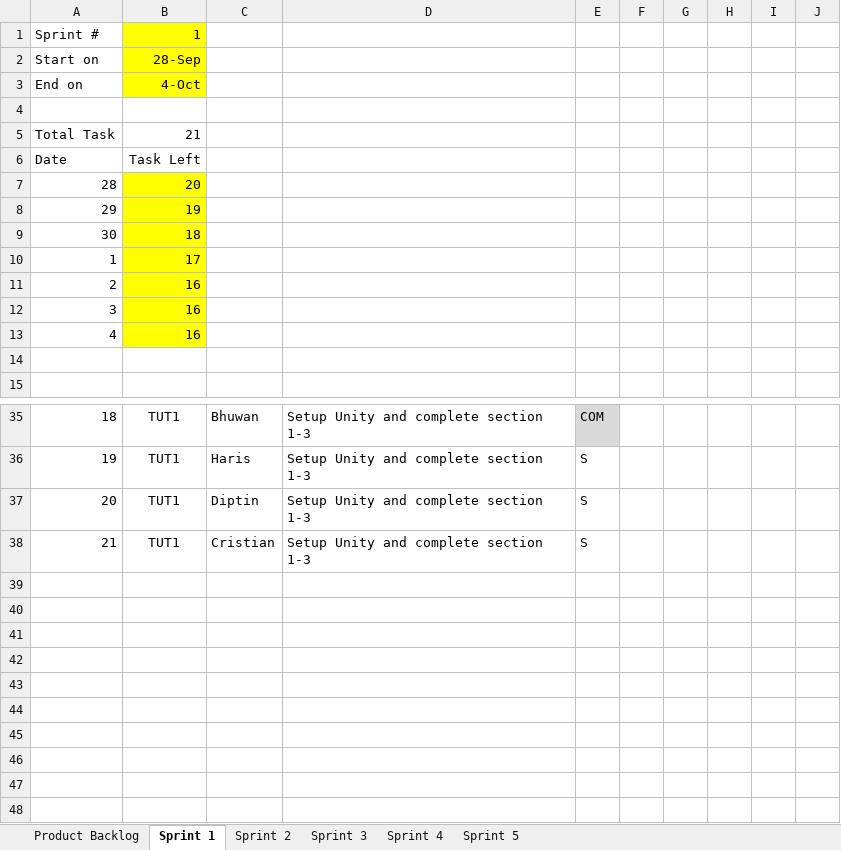
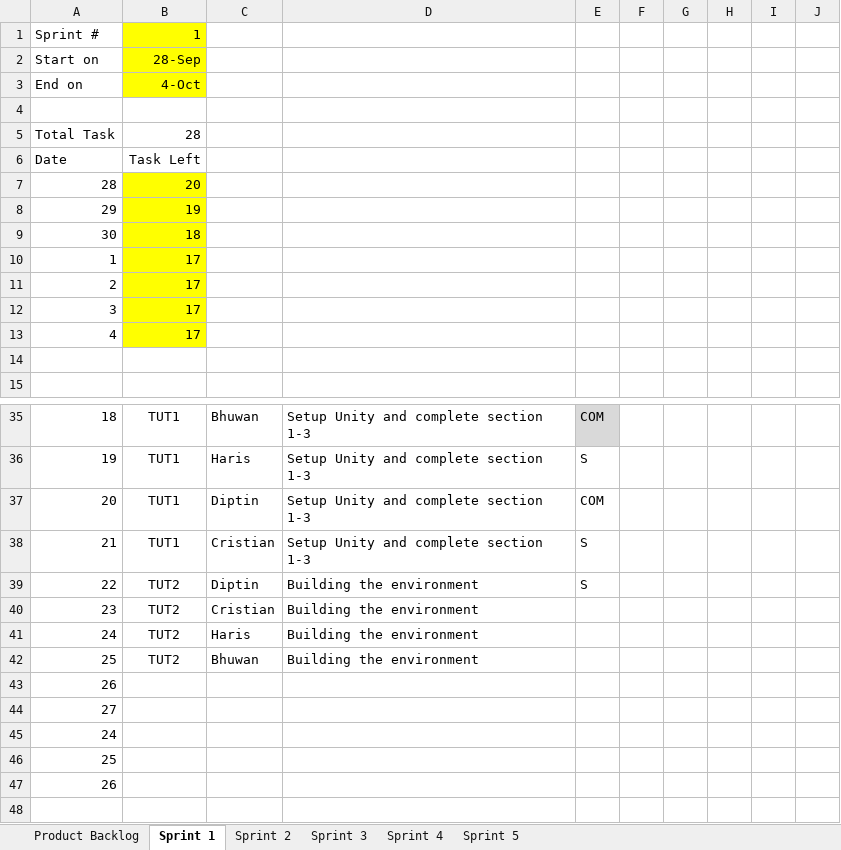
Before and after one commit to d1p3/stickJumpForce, an Excel workbook: Product_backlog.xlsx, sheet Sprint 1, drawn as a sheet; only a part is shown, gaps mark what is left out; values as stored, in another font and other column widths than the file's, no borders; charts and pictures not drawn; the diff names each change by its address in the sheet, - before the commit and + after, or states it on an @@ line.

Commit message:
Add files via upload
diptin

```diff
--- a/Product_backlog.xlsx (sheet Sprint 1)
+++ b/Product_backlog.xlsx (sheet Sprint 1)
-B5: 21
+B5: 28
-B11:B13: 16
+B11:B13: 17
-E37: S
+E37: COM
-row 39: (empty)
+row 39: 22 | TUT2 | Diptin | Building the environment | S
-row 40: (empty)
+row 40: 23 | TUT2 | Cristian | Building the environment
-row 41: (empty)
+row 41: 24 | TUT2 | Haris | Building the environment
-row 42: (empty)
+row 42: 25 | TUT2 | Bhuwan | Building the environment
-A43: (empty)
+A43: 26
-A44: (empty)
+A44: 27
-A45: (empty)
+A45: 24
-A46: (empty)
+A46: 25
-A47: (empty)
+A47: 26
```
Also changed, not shown: charts or pictures.
